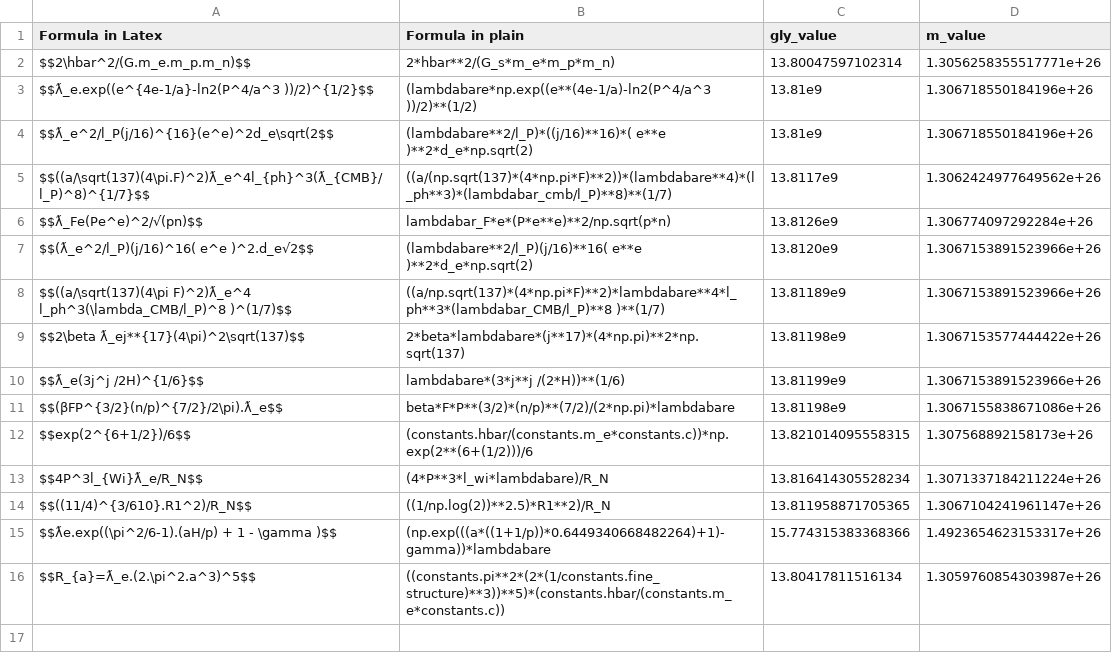
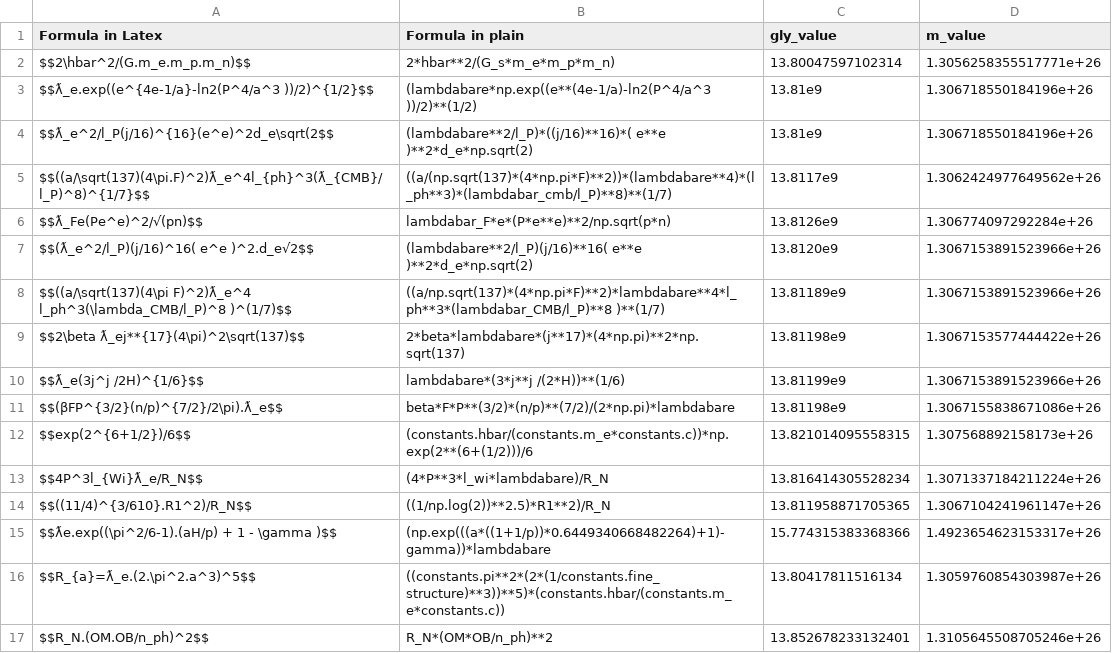
Before and after one commit to LaGuer/hubble-table, a CSV file: hubble-table.csv, drawn as a sheet; the diff names each change by its address in the sheet, - before the commit and + after, or states it on an @@ line.

Commit message:
Update hubble-table.csv

```diff
--- a/hubble-table.csv
+++ b/hubble-table.csv
+row 17: $$R_N.(OM.OB/n_ph)^2$$ | R_N*(OM*OB/n_ph)**2 | 13.852678233132401 | 1.3105645508705246e+26
```
